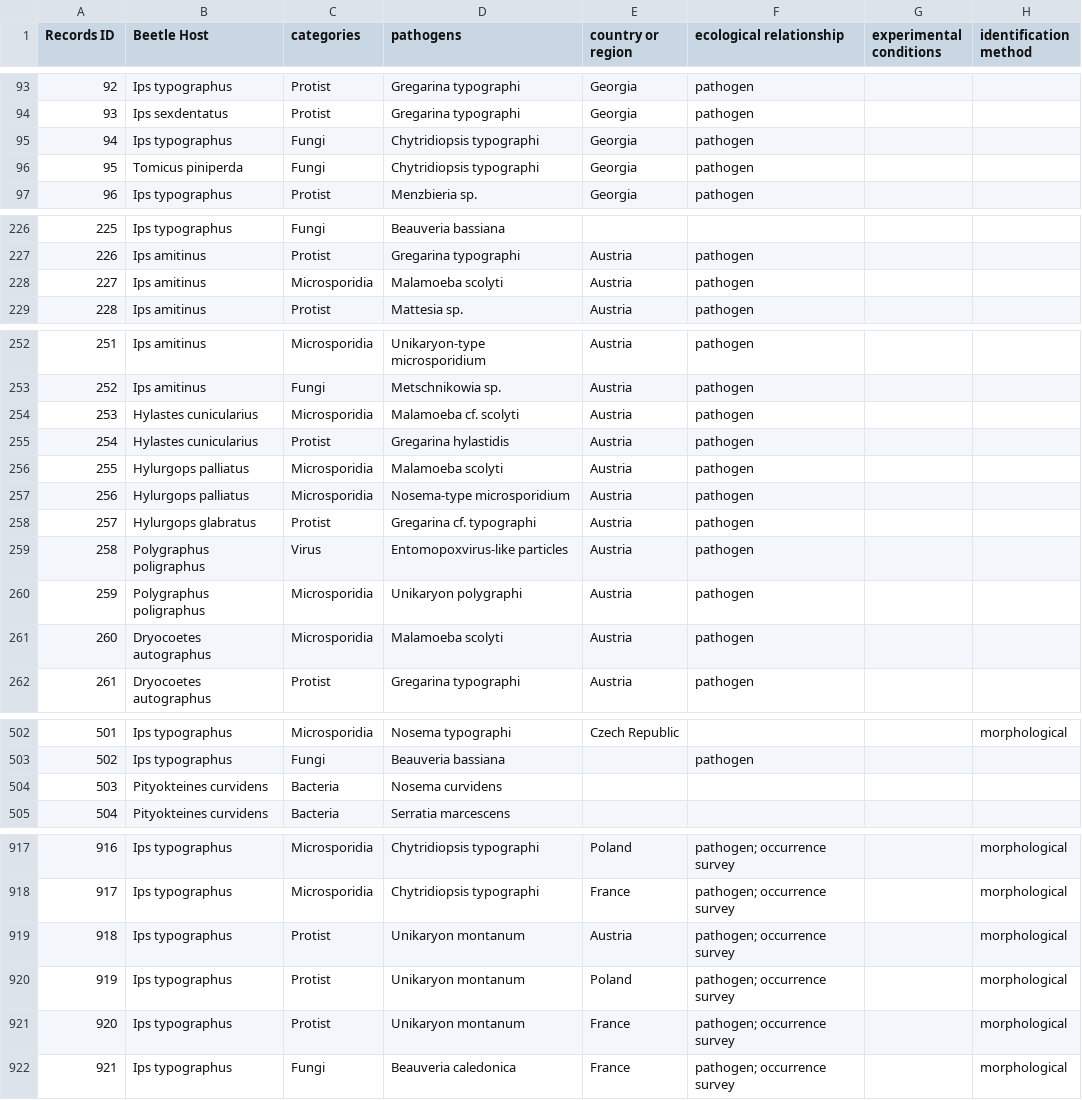
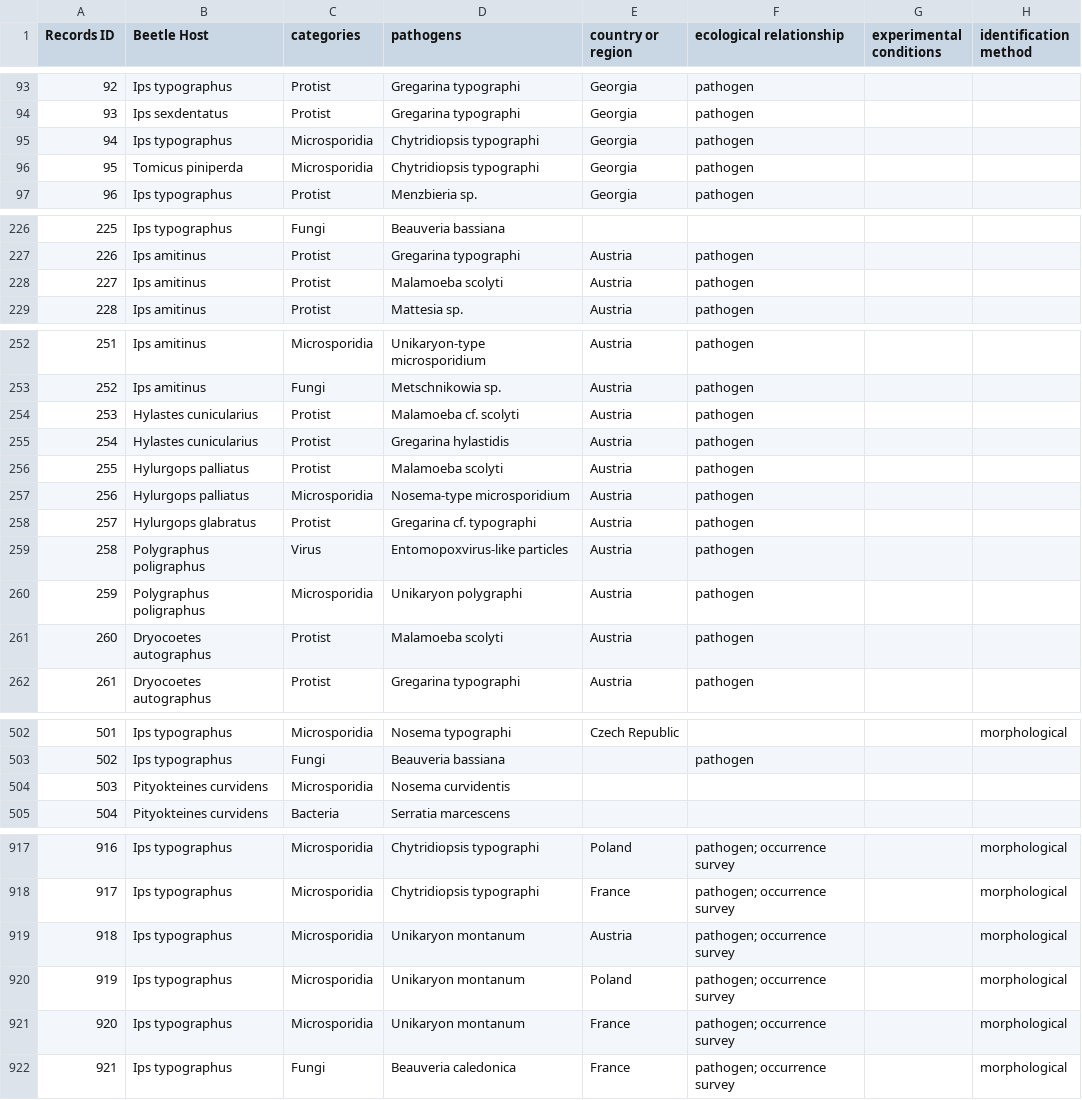
Before and after one commit to dongyiyi/bark-ambrosia-beetle-pathogen-database, a CSV file: docs/bark_ambrosia_beetle_pathogen_database_v1.0.csv, drawn as a sheet; only a part is shown, gaps mark what is left out; the diff covers the shown part only; the diff names each change by its address in the sheet, - before the commit and + after, or states it on an @@ line.

Commit message:
updated the categories

```diff
--- a/docs/bark_ambrosia_beetle_pathogen_database_v1.0.csv
+++ b/docs/bark_ambrosia_beetle_pathogen_database_v1.0.csv
-C95:C96 (categories): Fungi
+C95:C96 (categories): Microsporidia
-C228 (categories): Microsporidia
+C228 (categories): Protist
-C254 (categories): Microsporidia
+C254 (categories): Protist
-C256 (categories): Microsporidia
+C256 (categories): Protist
-C261 (categories): Microsporidia
+C261 (categories): Protist
-C504 (categories): Bacteria
+C504 (categories): Microsporidia
-D504 (pathogens): Nosema curvidens
+D504 (pathogens): Nosema curvidentis
-C919:C921 (categories): Protist
+C919:C921 (categories): Microsporidia
```
Also changed, not shown: 23 edited cells elsewhere in this file.
